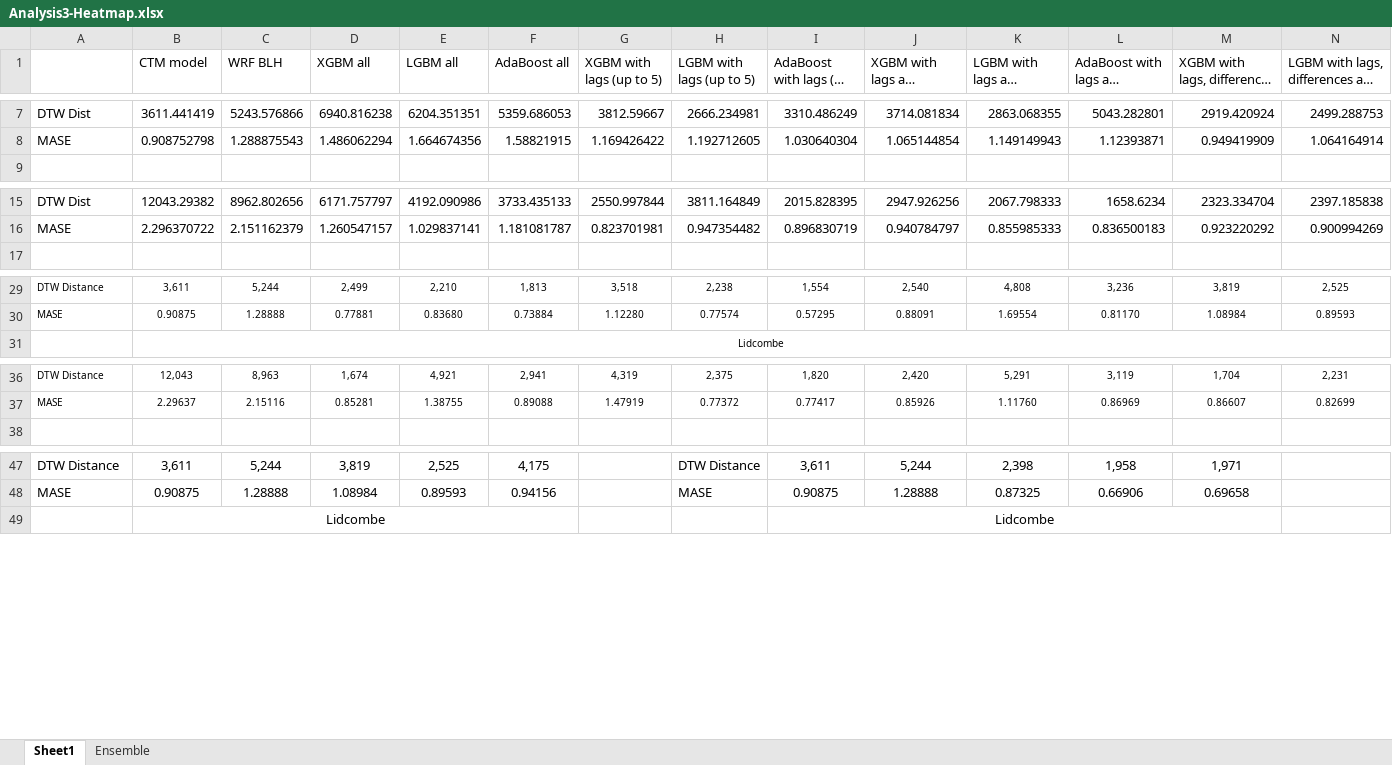
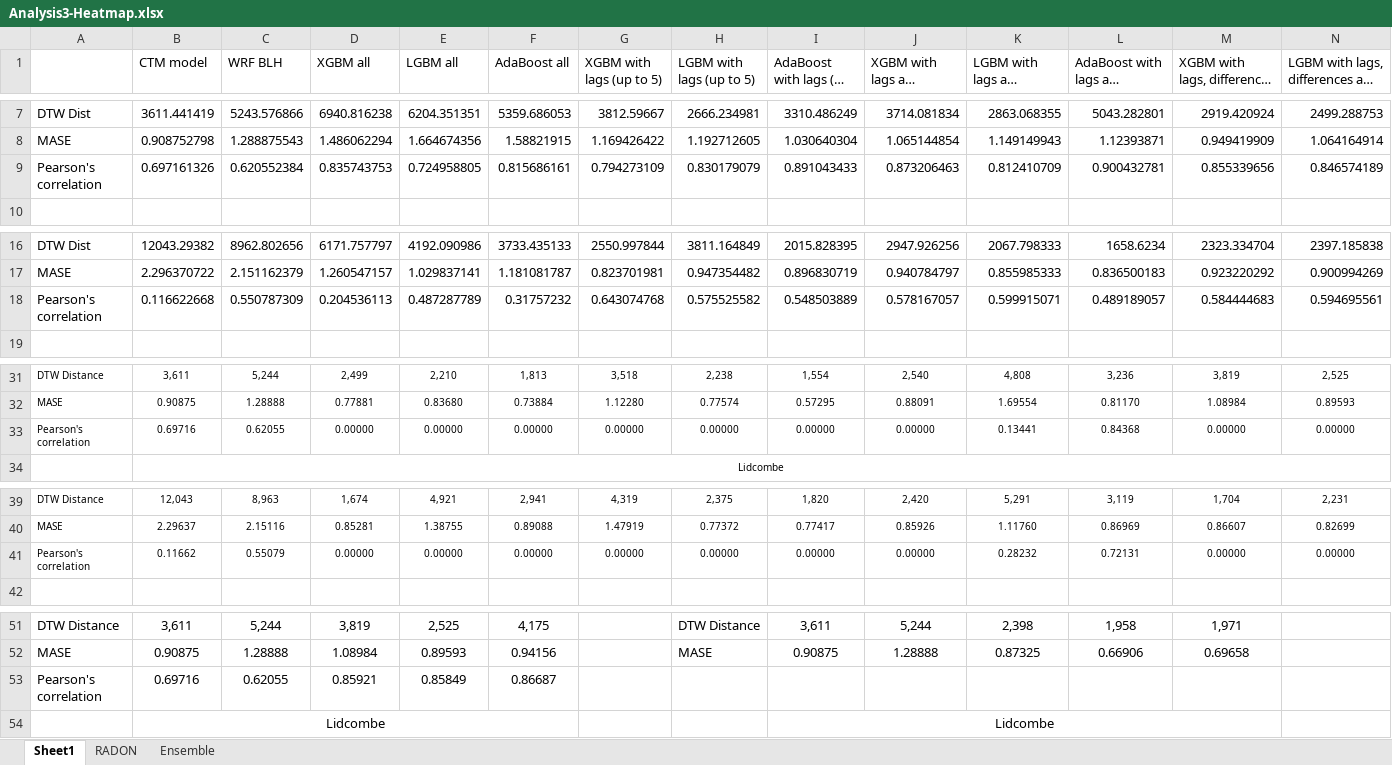
Before and after one commit to LlahsivK/group-18, an Excel workbook: Analysis3-Heatmap.xlsx, sheet Sheet1, drawn as a sheet; only a part is shown, gaps mark what is left out; long unchanged cells end in …; values as stored, in another font and other column widths than the file's, no borders; conditional formats not drawn; rows hold the shown columns only; the diff covers the shown part only; the diff names each change by its address in the sheet, - before the commit and + after, or states it on an @@ line.

Commit message:
Add files via upload
With pearson's R metric included

```diff
--- a/Analysis3-Heatmap.xlsx (sheet Sheet1)
+++ b/Analysis3-Heatmap.xlsx (sheet Sheet1)
+sheet tab: RADON
+row 9: Pearson's correlation | 0.697161326 | 0.620552384 | 0.835743753 | 0.724958805 | 0.815686161 | 0.794273109 | 0.830179079 | 0.891043433 | 0.873206463 | 0.812410709 | 0.900432781 | 0.855339656 | 0.846574189
+row 18: Pearson's correlation | 0.116622668 | 0.550787309 | 0.204536113 | 0.487287789 | 0.31757232 | 0.643074768 | 0.575525582 | 0.548503889 | 0.578167057 | 0.599915071 | 0.489189057 | 0.584444683 | 0.594695561
+row 33: Pearson's correlation | 0.69716 | 0.62055 | 0.00000 | 0.00000 | 0.00000 | 0.00000 | 0.00000 | 0.00000 | 0.00000 | 0.13441 | 0.84368 | 0.00000 | 0.00000
+row 41: Pearson's correlation | 0.11662 | 0.55079 | 0.00000 | 0.00000 | 0.00000 | 0.00000 | 0.00000 | 0.00000 | 0.00000 | 0.28232 | 0.72131 | 0.00000 | 0.00000
+row 53: Pearson's correlation | 0.69716 | 0.62055 | 0.85921 | 0.85849 | 0.86687
```
Also changed, not shown: 1 added row elsewhere in this sheet, formulas that keep their value, charts or pictures, 3 other files.
